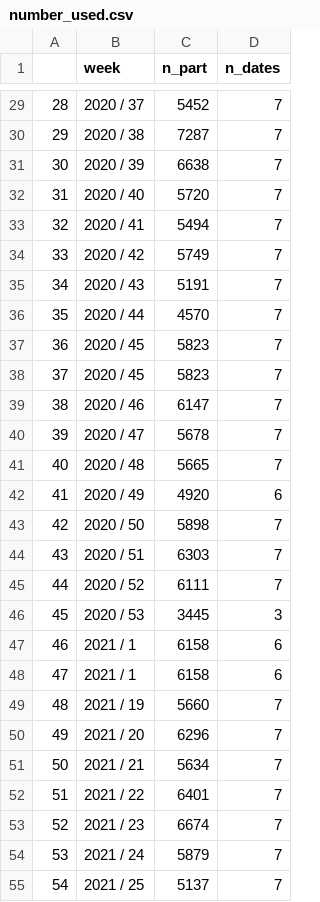
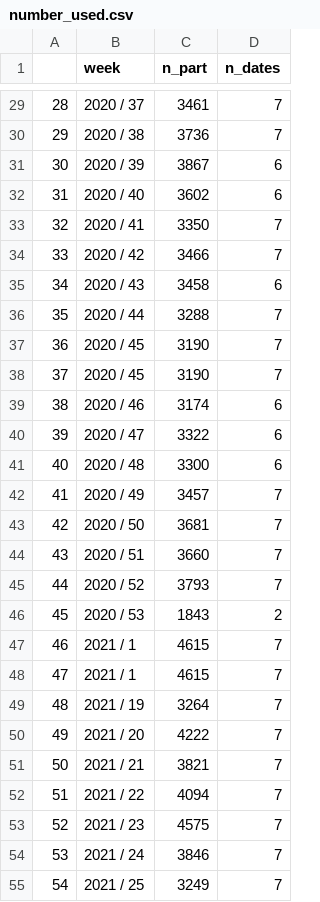
Before and after one commit to emprestige/comix_mobility, a CSV file: number_used.csv, drawn as a sheet; only a part is shown, gaps mark what is left out; the diff covers the shown part only.

```diff
--- a/number_used.csv
+++ b/number_used.csv
@@ -29,27 +29,27 @@
-"28","2020 / 37","5452","7"
-"29","2020 / 38","7287","7"
-"30","2020 / 39","6638","7"
-"31","2020 / 40","5720","7"
-"32","2020 / 41","5494","7"
-"33","2020 / 42","5749","7"
-"34","2020 / 43","5191","7"
-"35","2020 / 44","4570","7"
-"36","2020 / 45","5823","7"
-"37","2020 / 45","5823","7"
-"38","2020 / 46","6147","7"
-"39","2020 / 47","5678","7"
-"40","2020 / 48","5665","7"
-"41","2020 / 49","4920","6"
-"42","2020 / 50","5898","7"
-"43","2020 / 51","6303","7"
-"44","2020 / 52","6111","7"
-"45","2020 / 53","3445","3"
-"46","2021 / 1","6158","6"
-"47","2021 / 1","6158","6"
-"48","2021 / 19","5660","7"
-"49","2021 / 20","6296","7"
-"50","2021 / 21","5634","7"
-"51","2021 / 22","6401","7"
-"52","2021 / 23","6674","7"
-"53","2021 / 24","5879","7"
-"54","2021 / 25","5137","7"
+"28","2020 / 37","3461","7"
+"29","2020 / 38","3736","7"
+"30","2020 / 39","3867","6"
+"31","2020 / 40","3602","6"
+"32","2020 / 41","3350","7"
+"33","2020 / 42","3466","7"
+"34","2020 / 43","3458","6"
+"35","2020 / 44","3288","7"
+"36","2020 / 45","3190","7"
+"37","2020 / 45","3190","7"
+"38","2020 / 46","3174","6"
+"39","2020 / 47","3322","6"
+"40","2020 / 48","3300","6"
+"41","2020 / 49","3457","7"
+"42","2020 / 50","3681","7"
+"43","2020 / 51","3660","7"
+"44","2020 / 52","3793","7"
+"45","2020 / 53","1843","2"
+"46","2021 / 1","4615","7"
+"47","2021 / 1","4615","7"
+"48","2021 / 19","3264","7"
+"49","2021 / 20","4222","7"
+"50","2021 / 21","3821","7"
+"51","2021 / 22","4094","7"
+"52","2021 / 23","4575","7"
+"53","2021 / 24","3846","7"
+"54","2021 / 25","3249","7"
```
Also changed, not shown: 71 edited cells elsewhere in this file, part_characteristics.csv, 12 other files.
